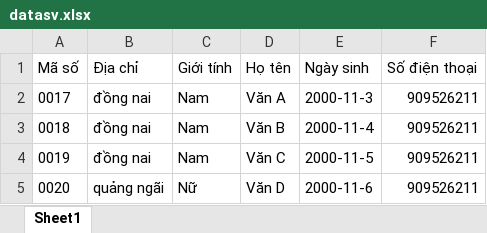
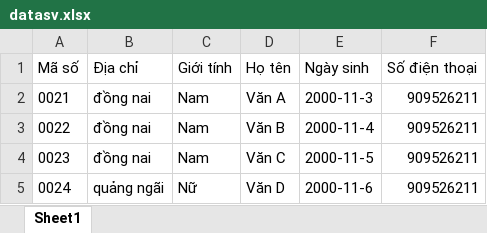
Before and after one commit to NguyenTranNgocToi/ProjectCongNgheMoiLayout, an Excel workbook: file/datasv.xlsx, sheet Sheet1, drawn as a sheet; values as stored, in another font and other column widths than the file's, no borders; the diff names each change by its address in the sheet, - before the commit and + after, or states it on an @@ line.

```diff
--- a/file/datasv.xlsx (sheet Sheet1)
+++ b/file/datasv.xlsx (sheet Sheet1)
-A2 (Mã số): 0017
+A2 (Mã số): 0021
-A3 (Mã số): 0018
+A3 (Mã số): 0022
-A4 (Mã số): 0019
+A4 (Mã số): 0023
-A5 (Mã số): 0020
+A5 (Mã số): 0024
```
Also changed, not shown: file/datakhoa.xlsx, 40 other files.
